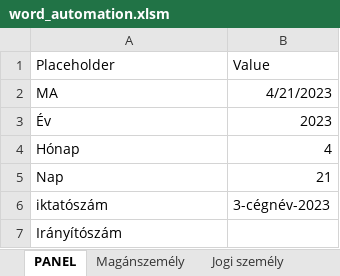
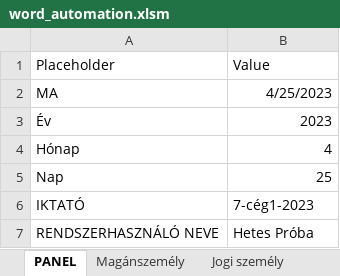
Before and after one commit to ErnstRobert/AUTOMATA, an Excel workbook: word_automation/word_automation.xlsm, sheet PANEL, drawn as a sheet; values as stored, in another font and other column widths than the file's, no borders; charts and pictures not drawn; removed rows and columns are numbered as before the commit, all else as after; the diff names each change by its address in the sheet, - before the commit and + after, or states it on an @@ line.

```diff
--- a/word_automation/word_automation.xlsm (sheet PANEL)
+++ b/word_automation/word_automation.xlsm (sheet PANEL)
-B2: 4/21/2023
+B2: 4/25/2023
-B5: 21
+B5: 25
-row 6: iktatószám | 3-cégnév-2023
-row 7: Irányítószám
+row 6: IKTATÓ | 7-cég1-2023
+row 7: RENDSZERHASZNÁLÓ NEVE | Hetes Próba
```
Also changed, not shown: sheet Jogi személy, sheet Összesítő, sheet Inverter lista, formulas that keep their value, 2 other files.
